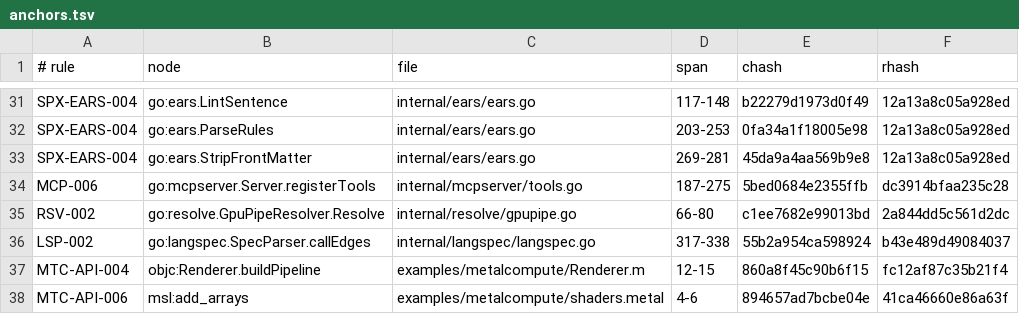
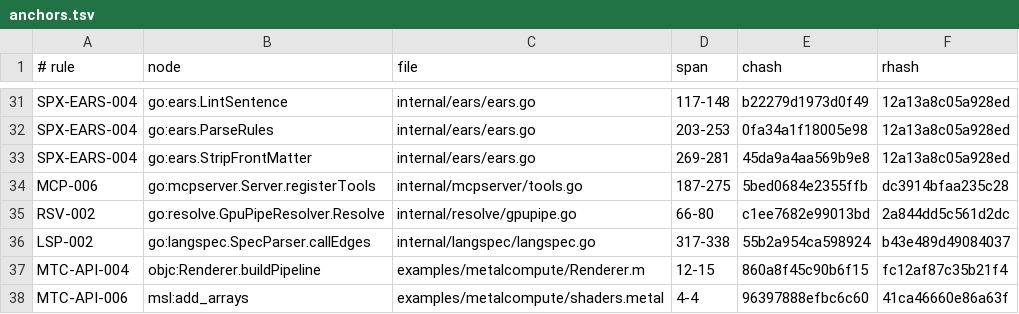
Before and after one commit to jxsl13/spectackle, a TSV file: .spectackle/anchors.tsv, drawn as a sheet; only a part is shown, gaps mark what is left out.

```diff
--- a/.spectackle/anchors.tsv
+++ b/.spectackle/anchors.tsv
@@ -37,2 +37,2 @@ LSP-002	go:langspec.SpecParser.callEdges	internal/langspec/langspec.go	317-338	5
 MTC-API-004	objc:Renderer.buildPipeline	examples/metalcompute/Renderer.m	12-15	860a8f45c90b6f15	fc12af87c35b21f4
-MTC-API-006	msl:add_arrays	examples/metalcompute/shaders.metal	4-6	894657ad7bcbe04e	41ca46660e86a63f
+MTC-API-006	msl:add_arrays	examples/metalcompute/shaders.metal	4-4	96397888efbc6c60	41ca46660e86a63f
```
Also changed, not shown: 4 other files.
